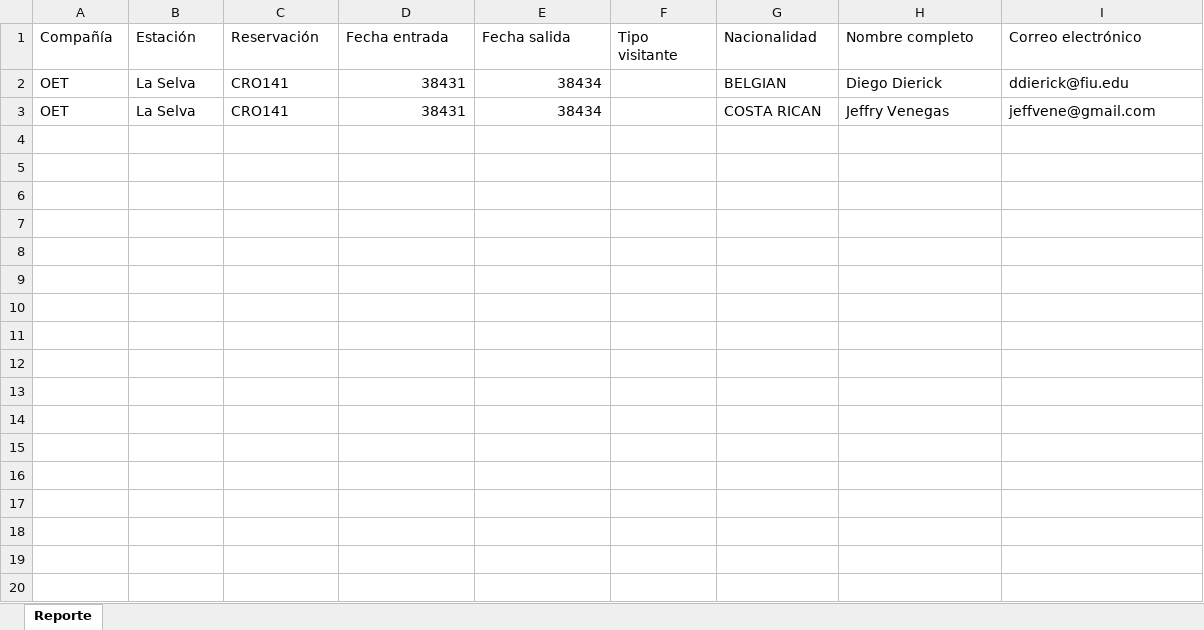
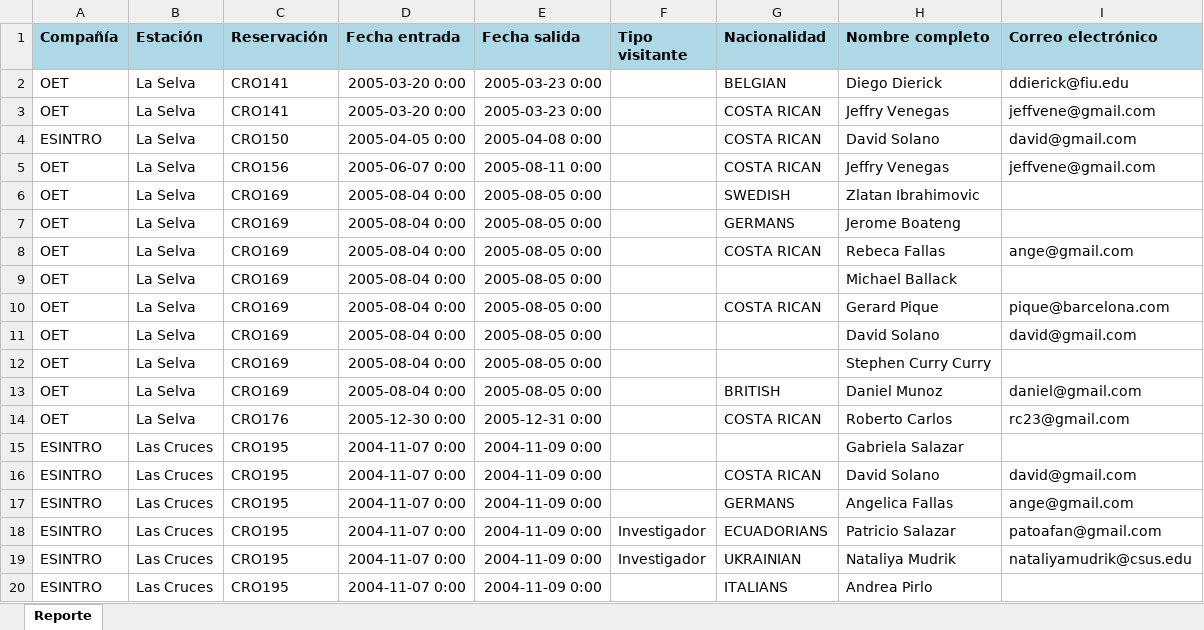
Before and after one commit to ProyInge/RegistroVisitantes2, an Excel workbook: RegistroVisitantes/RegistroVisitantes/Reporte.xlsx, sheet Reporte, drawn as a sheet; only a part is shown; values as stored, in another font and other column widths than the file's, no borders; the diff covers the shown part only; the diff names each change by its address in the sheet, - before the commit and + after, or states it on an @@ line.

Commit message:
formato excel

```diff
--- a/RegistroVisitantes/RegistroVisitantes/Reporte.xlsx (sheet Reporte)
+++ b/RegistroVisitantes/RegistroVisitantes/Reporte.xlsx (sheet Reporte)
@@ A1:I1 fill: none → #ADD8E6, bold: off → on @@
-D2:D3 (Fecha entrada): 38431
+D2:D3 (Fecha entrada): 2005-03-20 0:00
-E2:E3 (Fecha salida): 38434
+E2:E3 (Fecha salida): 2005-03-23 0:00
+row 4: ESINTRO | La Selva | CRO150 | 2005-04-05 0:00 | 2005-04-08 0:00 |  | COSTA RICAN | David Solano | david@gmail.com
+row 5: OET | La Selva | CRO156 | 2005-06-07 0:00 | 2005-08-11 0:00 |  | COSTA RICAN | Jeffry Venegas | jeffvene@gmail.com
+row 6: OET | La Selva | CRO169 | 2005-08-04 0:00 | 2005-08-05 0:00 |  | SWEDISH | Zlatan Ibrahimovic
+row 7: OET | La Selva | CRO169 | 2005-08-04 0:00 | 2005-08-05 0:00 |  | GERMANS | Jerome Boateng
+row 8: OET | La Selva | CRO169 | 2005-08-04 0:00 | 2005-08-05 0:00 |  | COSTA RICAN | Rebeca Fallas | ange@gmail.com
+row 9: OET | La Selva | CRO169 | 2005-08-04 0:00 | 2005-08-05 0:00 |  |  | Michael Ballack
+row 10: OET | La Selva | CRO169 | 2005-08-04 0:00 | 2005-08-05 0:00 |  | COSTA RICAN | Gerard Pique | pique@barcelona.com
+row 11: OET | La Selva | CRO169 | 2005-08-04 0:00 | 2005-08-05 0:00 |  |  | David Solano | david@gmail.com
+row 12: OET | La Selva | CRO169 | 2005-08-04 0:00 | 2005-08-05 0:00 |  |  | Stephen Curry Curry
+row 13: OET | La Selva | CRO169 | 2005-08-04 0:00 | 2005-08-05 0:00 |  | BRITISH | Daniel Munoz | daniel@gmail.com
+row 14: OET | La Selva | CRO176 | 2005-12-30 0:00 | 2005-12-31 0:00 |  | COSTA RICAN | Roberto Carlos | rc23@gmail.com
+row 15: ESINTRO | Las Cruces | CRO195 | 2004-11-07 0:00 | 2004-11-09 0:00 |  |  | Gabriela Salazar
+row 16: ESINTRO | Las Cruces | CRO195 | 2004-11-07 0:00 | 2004-11-09 0:00 |  | COSTA RICAN | David Solano | david@gmail.com
+row 17: ESINTRO | Las Cruces | CRO195 | 2004-11-07 0:00 | 2004-11-09 0:00 |  | GERMANS | Angelica Fallas | ange@gmail.com
+row 18: ESINTRO | Las Cruces | CRO195 | 2004-11-07 0:00 | 2004-11-09 0:00 | Investigador | ECUADORIANS | Patricio Salazar | patoafan@gmail.com
+row 19: ESINTRO | Las Cruces | CRO195 | 2004-11-07 0:00 | 2004-11-09 0:00 | Investigador | UKRAINIAN | Nataliya Mudrik | nataliyamudrik@csus.edu
+row 20: ESINTRO | Las Cruces | CRO195 | 2004-11-07 0:00 | 2004-11-09 0:00 |  | ITALIANS | Andrea Pirlo
```
Also changed, not shown: 37 added rows elsewhere in this sheet, 3 other files.
